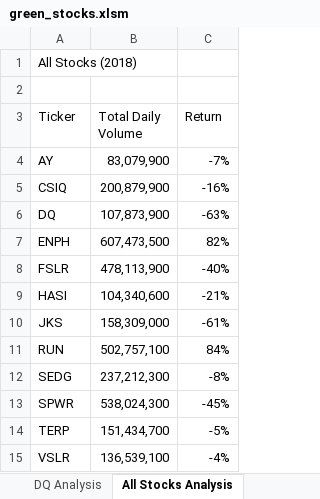
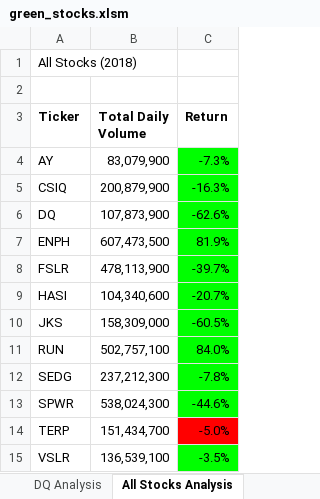
Before and after one commit to Azrand/stock-analysis, an Excel workbook: green_stocks.xlsm, sheet All Stocks Analysis, drawn as a sheet; values as stored, in another font and other column widths than the file's, no borders; charts and pictures not drawn; the diff names each change by its address in the sheet, - before the commit and + after, or states it on an @@ line.

Commit message:
Updated Macros
Added and Edited Modules; changed the name of Module 1 to MyCode, added module ToBeRefactored, added module Refactored

```diff
--- a/green_stocks.xlsm (sheet All Stocks Analysis)
+++ b/green_stocks.xlsm (sheet All Stocks Analysis)
-A3:C3 bold: off
+A3:C3 bold: on
-C4 (Return): -7%
+C4 (Return): -7.3%
-C4:C13 fill: none
+C4:C13 fill: #00FF00
-C5 (Return): -16%
+C5 (Return): -16.3%
-C6 (Return): -63%
+C6 (Return): -62.6%
-C7 (Return): 82%
+C7 (Return): 81.9%
-C8 (Return): -40%
+C8 (Return): -39.7%
-C9 (Return): -21%
+C9 (Return): -20.7%
-C10 (Return): -61%
+C10 (Return): -60.5%
-C11 (Return): 84%
+C11 (Return): 84.0%
-C12 (Return): -8%
+C12 (Return): -7.8%
-C13 (Return): -45%
+C13 (Return): -44.6%
-C14 (Return): -5%
+C14 (Return): -5.0%
-C14 fill: none
+C14 fill: #FF0000
-C15 (Return): -4%
+C15 (Return): -3.5%
-C15 fill: none
+C15 fill: #00FF00
```
Also changed, not shown: charts or pictures.
